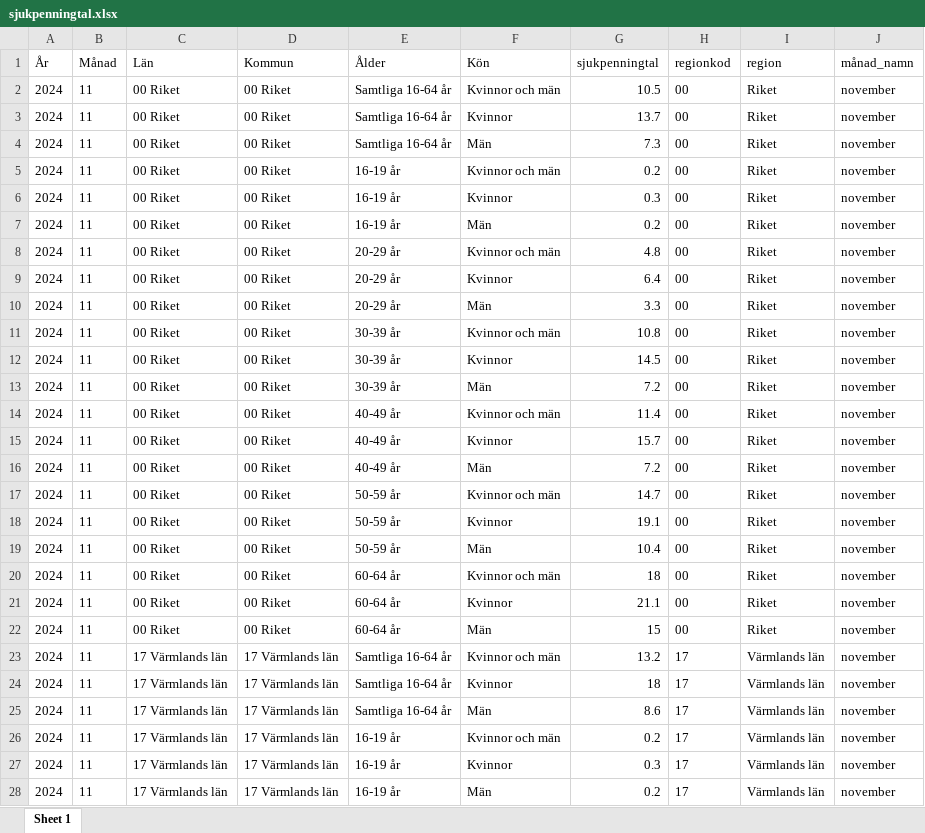
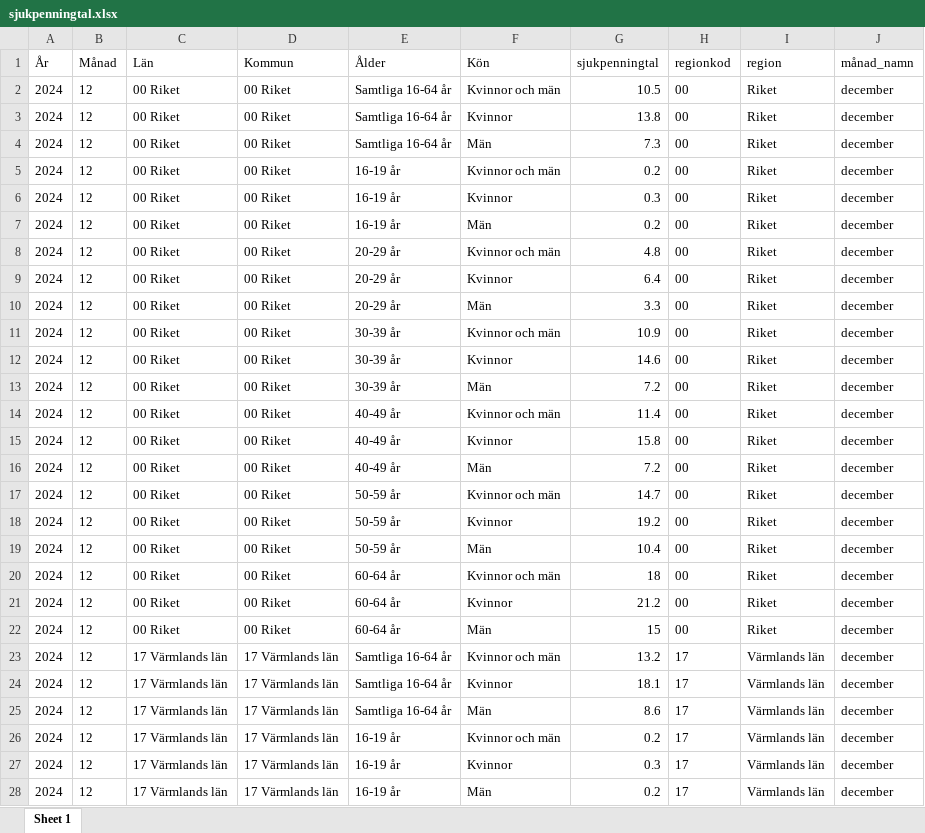
Before and after one commit to Region-Dalarna/socioekonomisk_analys_nms, an Excel workbook: Indata/sjukpenningtal.xlsx, sheet Sheet 1, drawn as a sheet; only a part is shown; values as stored, in another font and other column widths than the file's, no borders; the diff covers the shown part only; the diff names each change by its address in the sheet, - before the commit and + after, or states it on an @@ line.

```diff
--- a/Indata/sjukpenningtal.xlsx (sheet Sheet 1)
+++ b/Indata/sjukpenningtal.xlsx (sheet Sheet 1)
-B2:B28 (Månad): 11
+B2:B28 (Månad): 12
-J2:J28 (månad_namn): november
+J2:J28 (månad_namn): december
-G3 (sjukpenningtal): 13.7
+G3 (sjukpenningtal): 13.8
-G11 (sjukpenningtal): 10.8
+G11 (sjukpenningtal): 10.9
-G12 (sjukpenningtal): 14.5
+G12 (sjukpenningtal): 14.6
-G15 (sjukpenningtal): 15.7
+G15 (sjukpenningtal): 15.8
-G18 (sjukpenningtal): 19.1
+G18 (sjukpenningtal): 19.2
-G21 (sjukpenningtal): 21.1
+G21 (sjukpenningtal): 21.2
-G24 (sjukpenningtal): 18
+G24 (sjukpenningtal): 18.1
```
Also changed, not shown: 140 edited cells elsewhere in this sheet, Indata/ohalsotal.xlsx, Indata/pagaende_sjukfall_diagnos.xlsx, 1 other file.
